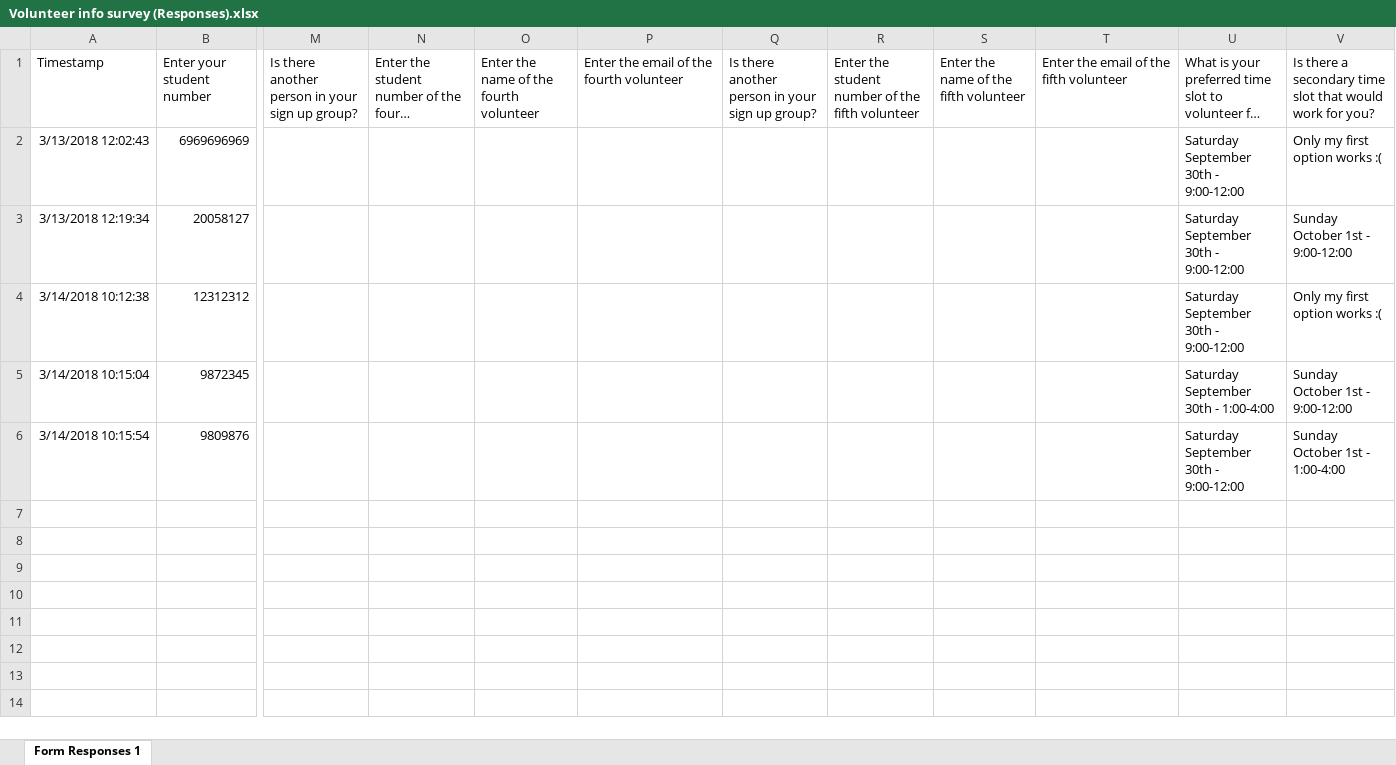
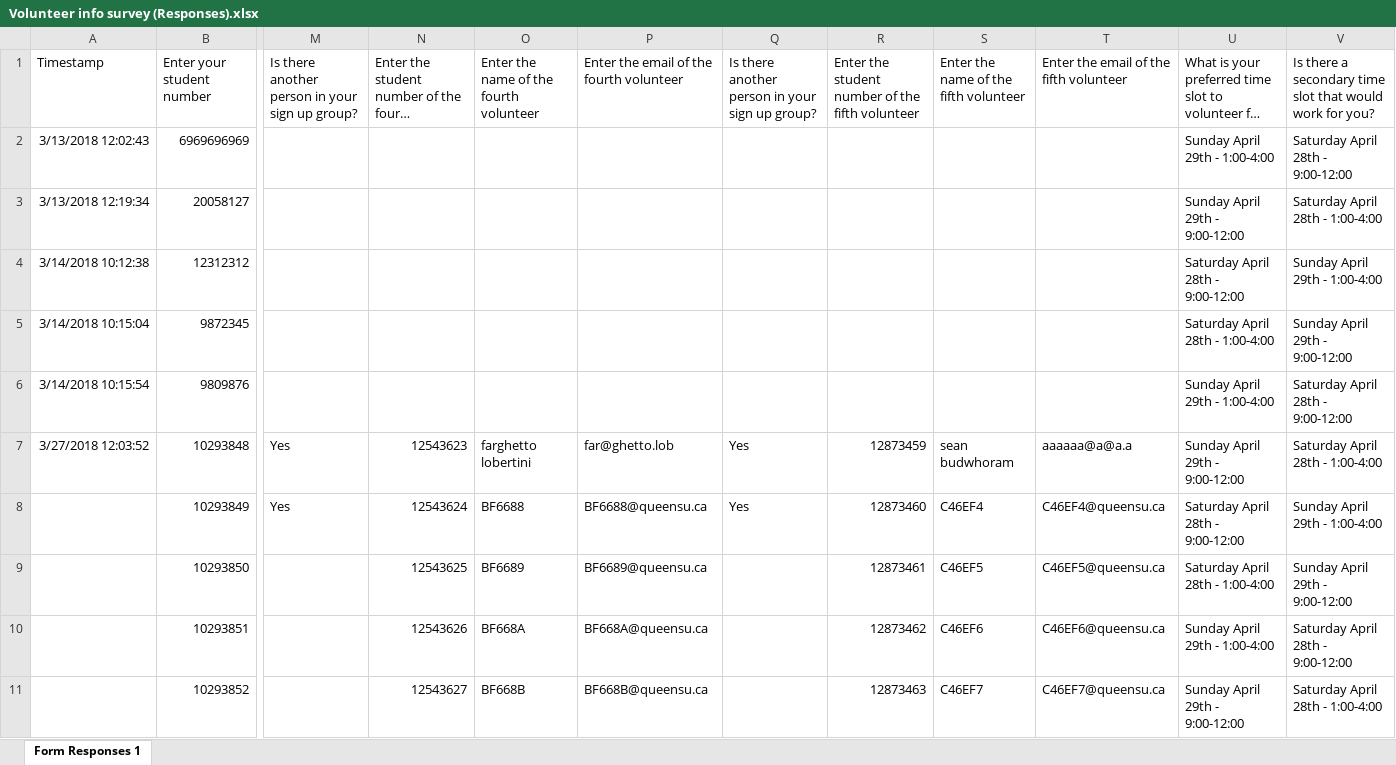
Before and after one commit to MartinHLeung/FixNClean, an Excel workbook: Volunteer info survey (Responses).xlsx, sheet Form Responses 1, drawn as a sheet; only a part is shown, gaps mark what is left out; long unchanged cells end in …; values as stored, in another font and other column widths than the file's, no borders; charts and pictures not drawn; rows hold the shown columns only; the diff covers the shown part only; the diff names each change by its address in the sheet, - before the commit and + after, or states it on an @@ line.

```diff
--- a/Volunteer info survey (Responses).xlsx (sheet Form Responses 1)
+++ b/Volunteer info survey (Responses).xlsx (sheet Form Responses 1)
-U2: Saturday September 30th - 9:00-12:00
+U2: Sunday April 29th - 1:00-4:00
-V2: Only my first option works :(
+V2: Saturday April 28th - 9:00-12:00
-U3: Saturday September 30th - 9:00-12:00
+U3: Sunday April 29th - 9:00-12:00
-V3: Sunday October 1st - 9:00-12:00
+V3: Saturday April 28th - 1:00-4:00
-U4: Saturday September 30th - 9:00-12:00
+U4: Saturday April 28th - 9:00-12:00
-V4: Only my first option works :(
+V4: Sunday April 29th - 1:00-4:00
-U5: Saturday September 30th - 1:00-4:00
+U5: Saturday April 28th - 1:00-4:00
-V5: Sunday October 1st - 9:00-12:00
+V5: Sunday April 29th - 9:00-12:00
-U6: Saturday September 30th - 9:00-12:00
+U6: Sunday April 29th - 1:00-4:00
-V6: Sunday October 1st - 1:00-4:00
+V6: Saturday April 28th - 9:00-12:00
+row 7: 3/27/2018 12:03:52 | 10293848 | Yes | 12543623 | farghetto lobertini | far@ghetto.lob | Yes | 12873459 | sean budwhoram | aaaaaa@a@a.a | Sunday April 29th - 9:00-12:00 | Saturday April 28th - 1:00-4:00
+row 8:  | 10293849 | Yes | 12543624 | BF6688 | BF6688@queensu.ca | Yes | 12873460 | C46EF4 | C46EF4@queensu.ca | Saturday April 28th - 9:00-12:00 | Sunday April 29th - 1:00-4:00
+row 9:  | 10293850 |  | 12543625 | BF6689 | BF6689@queensu.ca |  | 12873461 | C46EF5 | C46EF5@queensu.ca | Saturday April 28th - 1:00-4:00 | Sunday April 29th - 9:00-12:00
+row 10:  | 10293851 |  | 12543626 | BF668A | BF668A@queensu.ca |  | 12873462 | C46EF6 | C46EF6@queensu.ca | Sunday April 29th - 1:00-4:00 | Saturday April 28th - 9:00-12:00
+row 11:  | 10293852 |  | 12543627 | BF668B | BF668B@queensu.ca |  | 12873463 | C46EF7 | C46EF7@queensu.ca | Sunday April 29th - 9:00-12:00 | Saturday April 28th - 1:00-4:00
```
Also changed, not shown: 89 added rows elsewhere in this sheet, charts or pictures, 2 other files.
